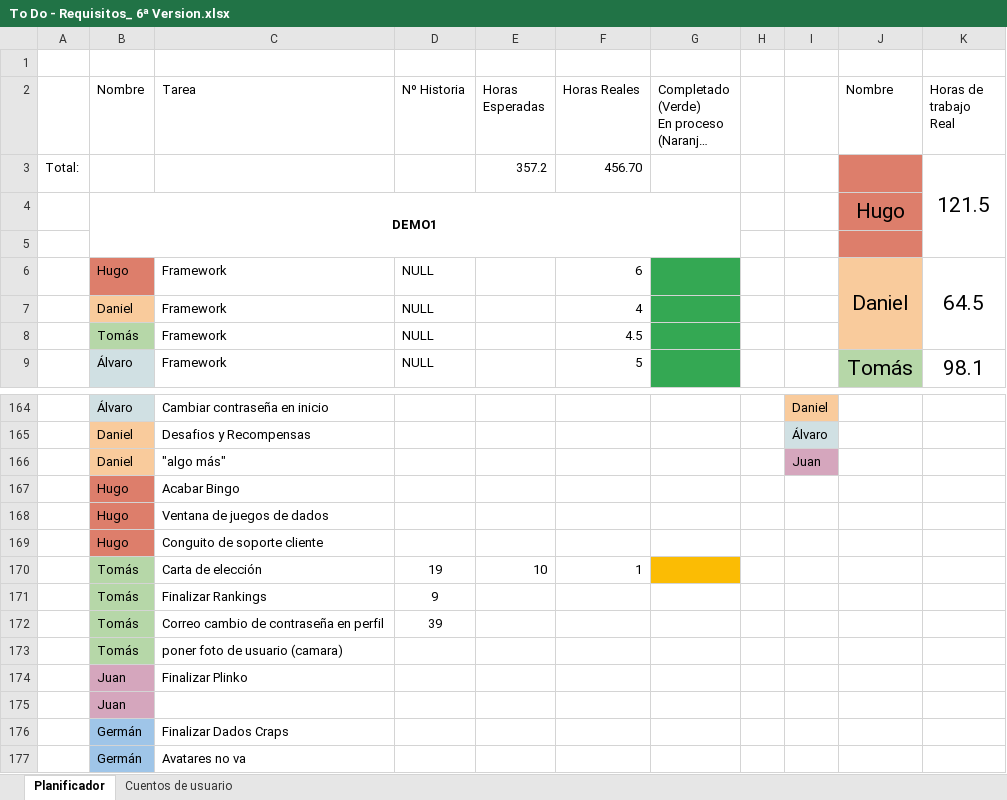
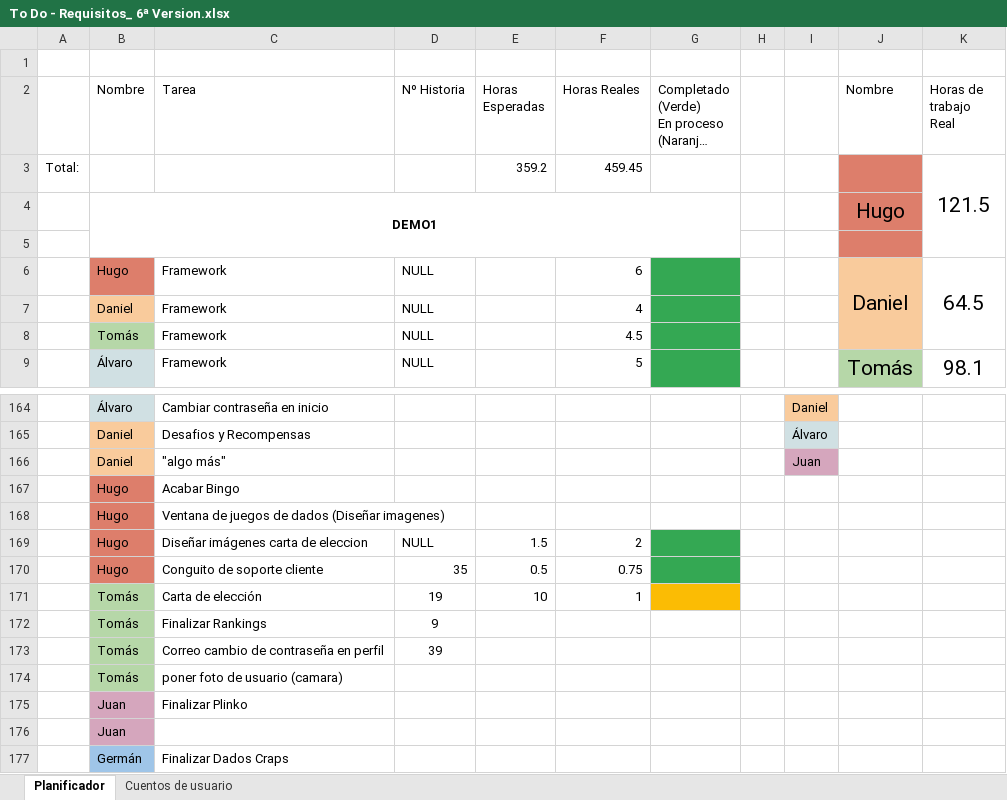
Before and after one commit to DonJuanFederico/Konguitos_Casino, an Excel workbook: Documentación/To Do - Requisitos_ 6ª Version.xlsx, sheet Planificador, drawn as a sheet; only a part is shown, gaps mark what is left out; the shorter side is filled out with more unchanged rows; long unchanged cells end in …; values as stored, in another font and other column widths than the file's, no borders; charts and pictures not drawn; removed rows and columns are numbered as before the commit, all else as after; the diff names each change by its address in the sheet, - before the commit and + after, or states it on an @@ line.

Commit message:
Imagenes

```diff
--- a/Documentación/To Do - Requisitos_ 6ª Version.xlsx (sheet Planificador)
+++ b/Documentación/To Do - Requisitos_ 6ª Version.xlsx (sheet Planificador)
-E3 (Horas Esperadas): 357.2
+E3 (Horas Esperadas): 359.2
-F3 (Horas Reales): 456.70
+F3 (Horas Reales): 459.45
-C168 (Tarea): Ventana de juegos de dados
+C168 (Tarea): Ventana de juegos de dados (Diseñar imagenes)
-row 169:  | Hugo | Conguito de soporte cliente
+row 169:  | Hugo | Diseñar imágenes carta de eleccion | NULL | 1.5 | 2
+row 170:  | Hugo | Conguito de soporte cliente | 35 | 0.5 | 0.75
```
Also changed, not shown: formulas that keep their value, 4 other files.
